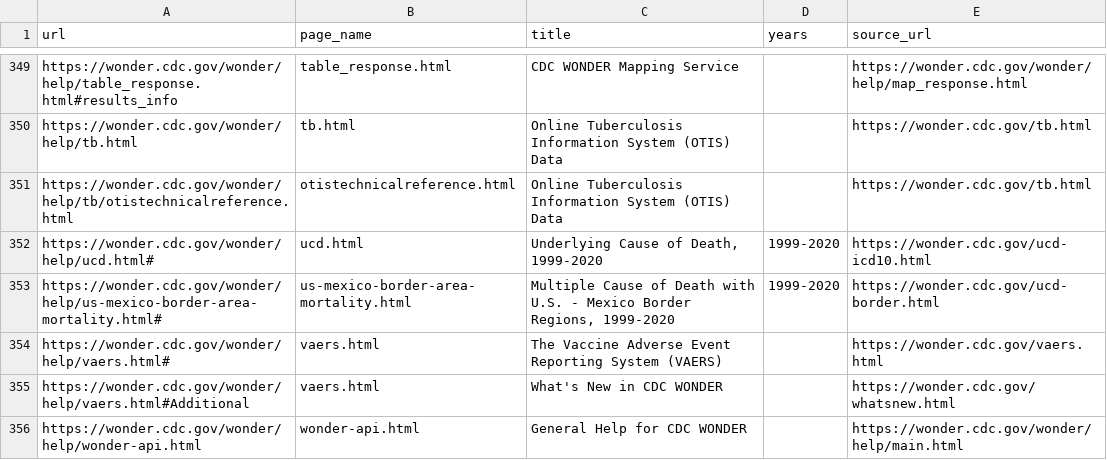
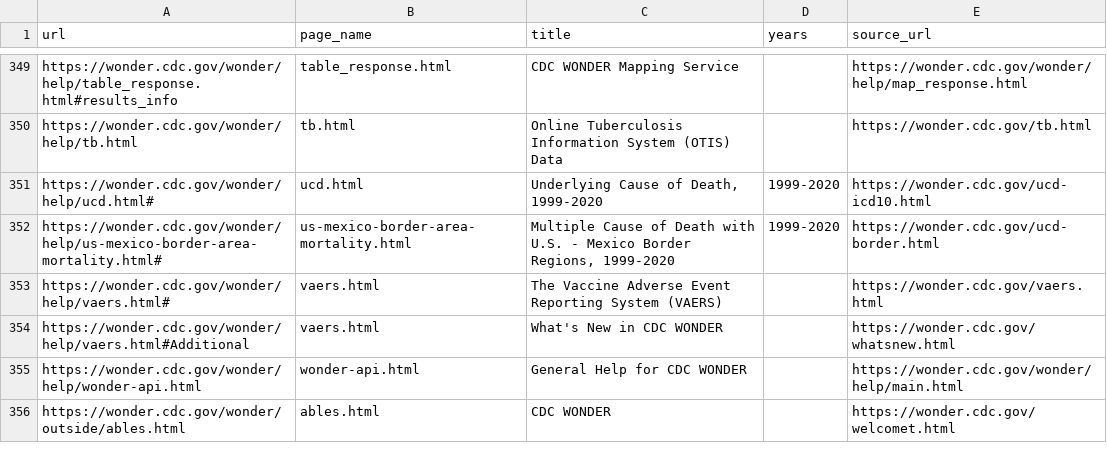
Before and after one commit to fartbagxp/health, a CSV file: data/raw/wonder/links.csv, drawn as a sheet; only a part is shown, gaps mark what is left out; the shorter side is filled out with more unchanged rows; the diff names each change by its address in the sheet, - before the commit and + after, or states it on an @@ line.

```diff
--- a/data/raw/wonder/links.csv
+++ b/data/raw/wonder/links.csv
-row 351: https://wonder.cdc.gov/wonder/help/tb/otistechnicalreference.html | otistechnicalreference.html | Online Tuberculosis Information System (OTIS) Data |  | https://wonder.cdc.gov/tb.html
```
Also changed, not shown: 36 other files.
